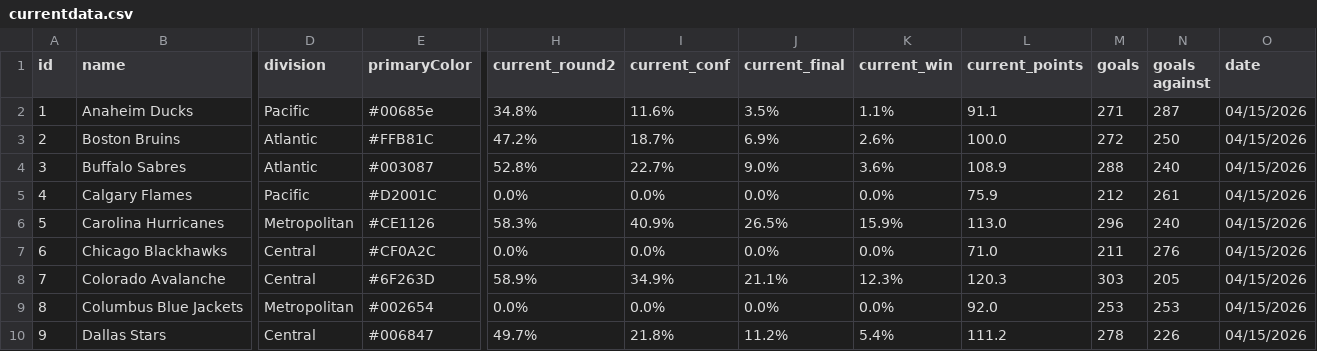
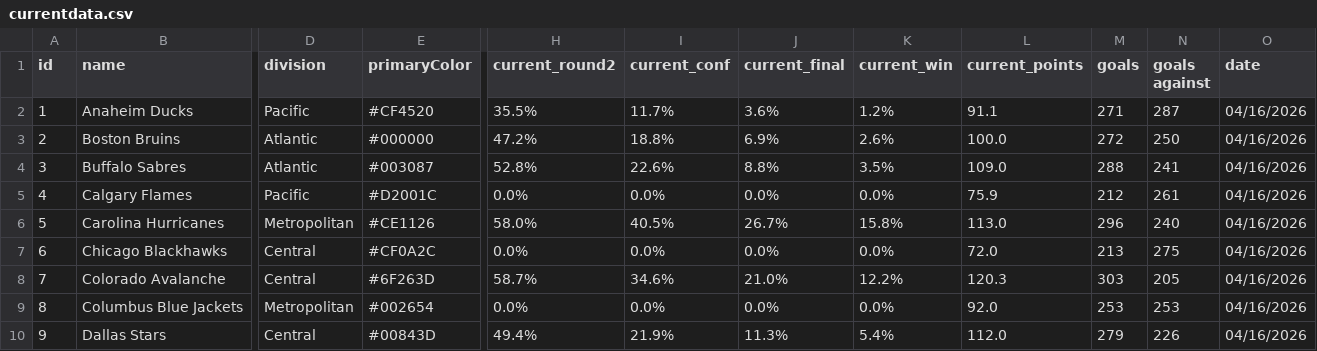
Before and after one commit to stevenpfaff/NHL-Projections-React, a CSV file: public/currentdata.csv, drawn as a sheet; only a part is shown, gaps mark what is left out; the diff covers the shown part only; the diff names each change by its address in the sheet, - before the commit and + after, or states it on an @@ line.

Commit message:
Update data 2026-04-16

```diff
--- a/public/currentdata.csv
+++ b/public/currentdata.csv
-E2 (primaryColor): #00685e
+E2 (primaryColor): #CF4520
-H2 (current_round2): 34.8%
+H2 (current_round2): 35.5%
-I2 (current_conf): 11.6%
+I2 (current_conf): 11.7%
-J2 (current_final): 3.5%
+J2 (current_final): 3.6%
-K2 (current_win): 1.1%
+K2 (current_win): 1.2%
-O2:O10 (date): 04/15/2026
+O2:O10 (date): 04/16/2026
-E3 (primaryColor): #FFB81C
+E3 (primaryColor): #000000
-I3 (current_conf): 18.7%
+I3 (current_conf): 18.8%
-I4 (current_conf): 22.7%
+I4 (current_conf): 22.6%
-J4 (current_final): 9.0%
+J4 (current_final): 8.8%
-K4 (current_win): 3.6%
+K4 (current_win): 3.5%
-L4 (current_points): 108.9
+L4 (current_points): 109.0
-N4 (goals against): 240
+N4 (goals against): 241
-H6 (current_round2): 58.3%
+H6 (current_round2): 58.0%
-I6 (current_conf): 40.9%
+I6 (current_conf): 40.5%
-J6 (current_final): 26.5%
+J6 (current_final): 26.7%
-K6 (current_win): 15.9%
+K6 (current_win): 15.8%
-L7 (current_points): 71.0
+L7 (current_points): 72.0
-M7 (goals): 211
+M7 (goals): 213
-N7 (goals against): 276
+N7 (goals against): 275
-H8 (current_round2): 58.9%
+H8 (current_round2): 58.7%
-I8 (current_conf): 34.9%
+I8 (current_conf): 34.6%
-J8 (current_final): 21.1%
+J8 (current_final): 21.0%
-K8 (current_win): 12.3%
+K8 (current_win): 12.2%
-E10 (primaryColor): #006847
+E10 (primaryColor): #00843D
-H10 (current_round2): 49.7%
+H10 (current_round2): 49.4%
-I10 (current_conf): 21.8%
+I10 (current_conf): 21.9%
-J10 (current_final): 11.2%
+J10 (current_final): 11.3%
-L10 (current_points): 111.2
+L10 (current_points): 112.0
-M10 (goals): 278
+M10 (goals): 279
```
Also changed, not shown: 80 edited cells elsewhere in this file.
